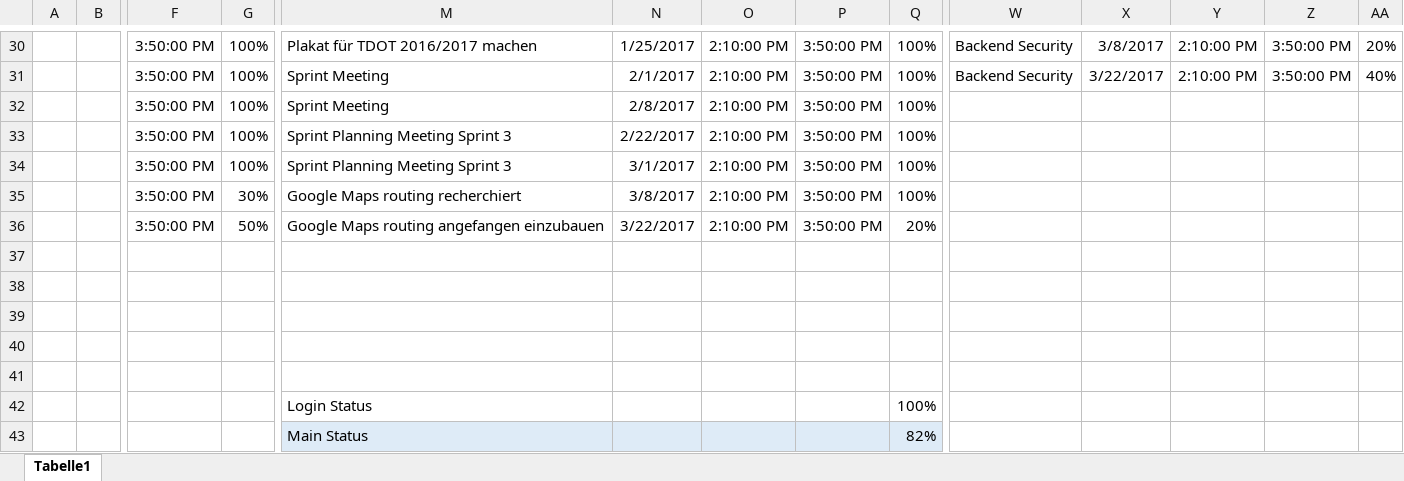
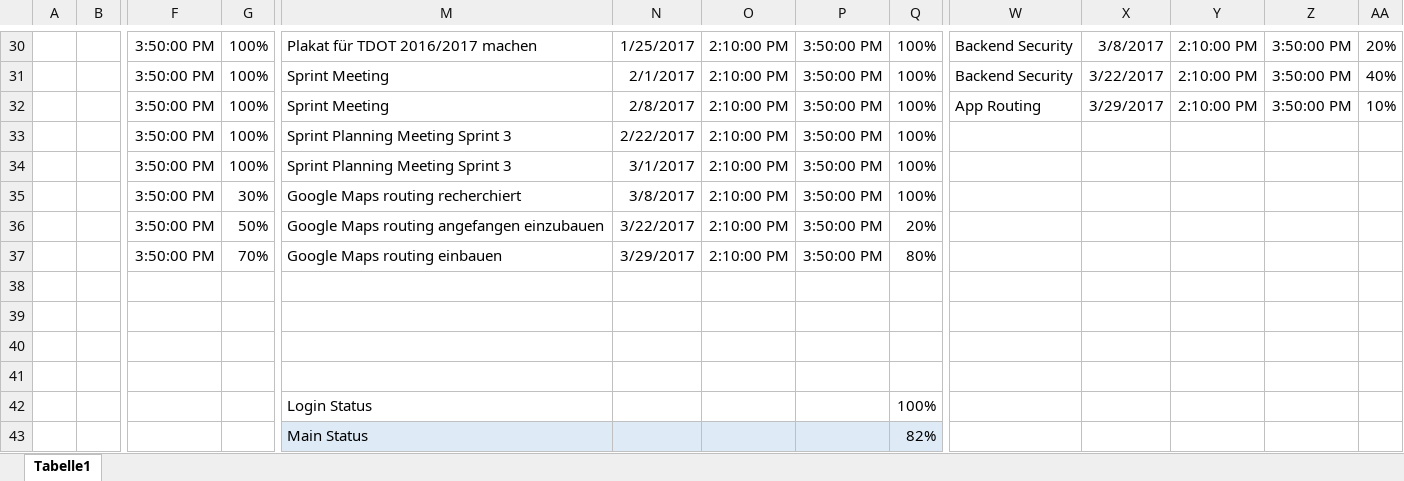
Before and after one commit to Deadmann1/Spoty, an Excel workbook: doc/BSD - Protokoll.xlsx, sheet Tabelle1, drawn as a sheet; only a part is shown, gaps mark what is left out; values as stored, in another font and other column widths than the file's, no borders; table styles not drawn; rows hold the shown columns only; the diff names each change by its address in the sheet, - before the commit and + after, or states it on an @@ line.

Commit message:
Add files via upload

```diff
--- a/doc/BSD - Protokoll.xlsx (sheet Tabelle1)
+++ b/doc/BSD - Protokoll.xlsx (sheet Tabelle1)
-W32: (empty)
+W32: App Routing
-X32: (empty)
+X32: 3/29/2017
-Y32: (empty)
+Y32: 2:10:00 PM
-Z32: (empty)
+Z32: 3:50:00 PM
-AA32: (empty)
+AA32: 10%
-row 37: (empty)
+row 37:  |  | 3:50:00 PM | 70% | Google Maps routing einbauen | 3/29/2017 | 2:10:00 PM | 3:50:00 PM | 80%
```
